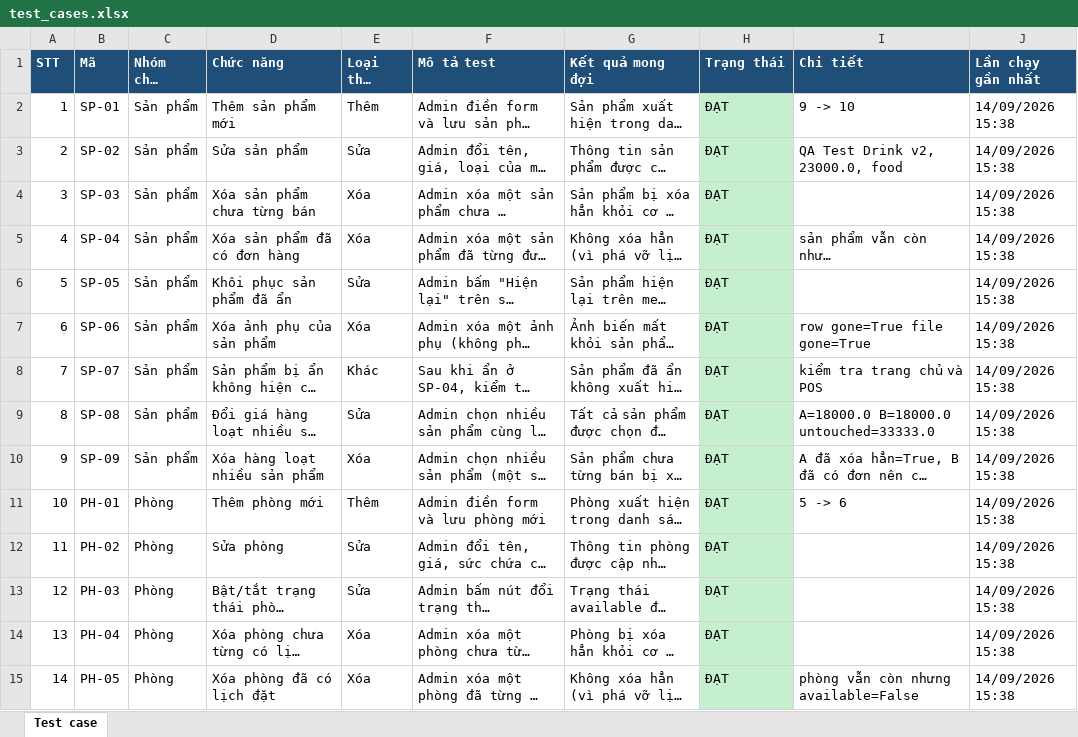
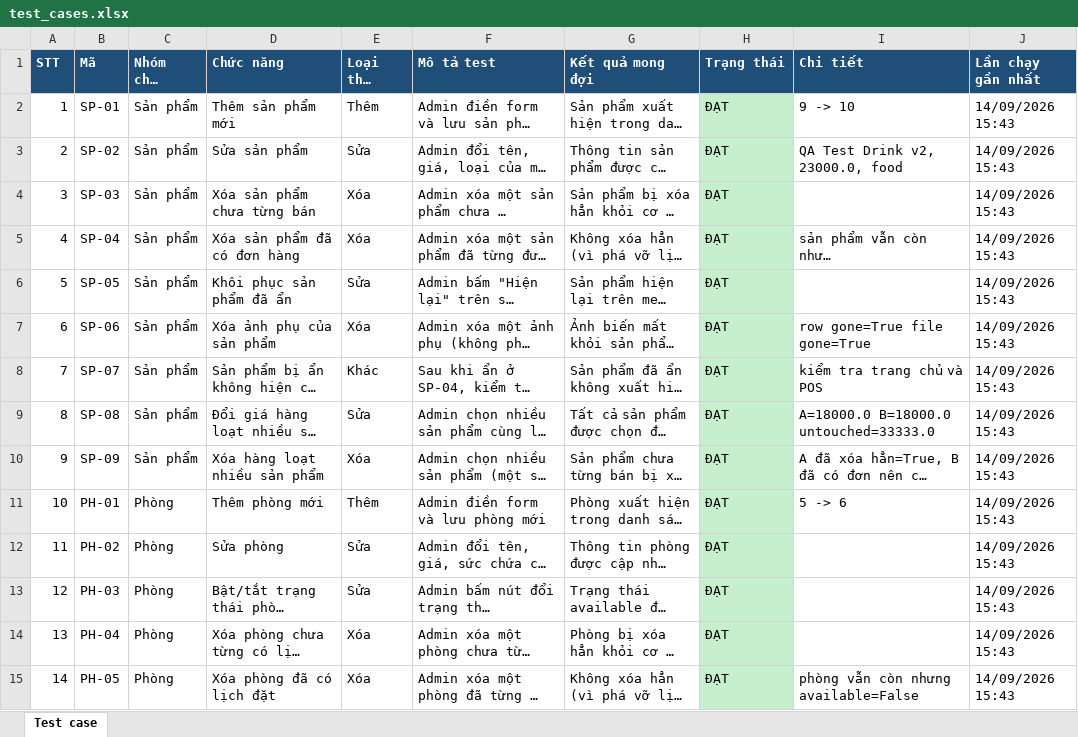
Before and after one commit to nghuuhieu1903/quan-co-bong, an Excel workbook: Test case/test_cases.xlsx, sheet Test case, drawn as a sheet; only a part is shown; long unchanged cells end in …; values as stored, in another font and other column widths than the file's, no borders; the diff covers the shown part only; the diff names each change by its address in the sheet, - before the commit and + after, or states it on an @@ line.

```diff
--- a/Test case/test_cases.xlsx (sheet Test case)
+++ b/Test case/test_cases.xlsx (sheet Test case)
-J2:J15 (Lần chạy gần nhất): 14/09/2026 15:38
+J2:J15 (Lần chạy gần nhất): 14/09/2026 15:43
```
Also changed, not shown: 1 added row and 39 edited cells elsewhere in this sheet, 6 other files.
